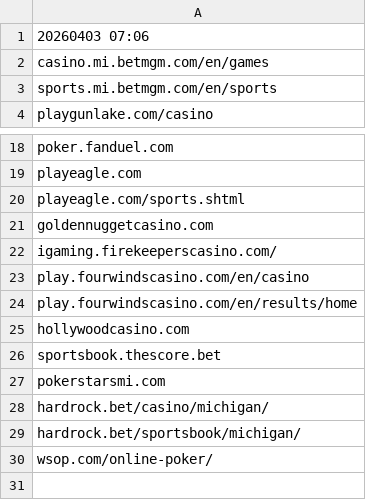
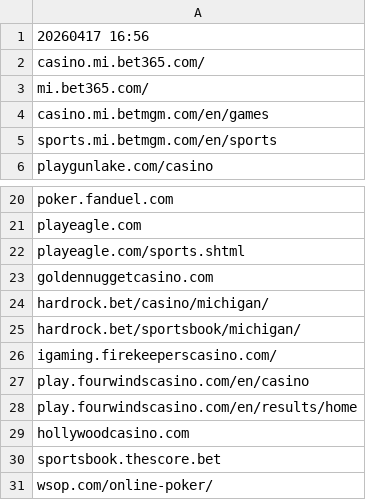
Before and after one commit to itsJustinCase/gamble-eagle, a CSV file: MI.csv, drawn as a sheet; only a part is shown, gaps mark what is left out.

Commit message:
update MI.csv

```diff
--- a/MI.csv
+++ b/MI.csv
@@ -1,2 +1,4 @@
-20260403 07:06
+20260417 16:56
+casino.mi.bet365.com/
+mi.bet365.com/
 casino.mi.betmgm.com/en/games
@@ -21,2 +23,4 @@ playeagle.com/sports.shtml
 goldennuggetcasino.com
+hardrock.bet/casino/michigan/
+hardrock.bet/sportsbook/michigan/
 igaming.firekeeperscasino.com/
@@ -26,5 +30,2 @@ hollywoodcasino.com
 sportsbook.thescore.bet
-pokerstarsmi.com
-hardrock.bet/casino/michigan/
-hardrock.bet/sportsbook/michigan/
 wsop.com/online-poker/
```
